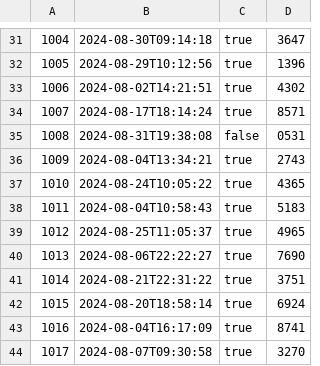
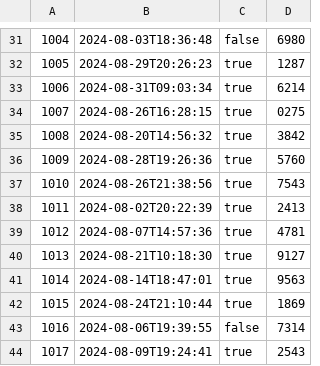
Before and after one commit to java-54-Dmitriy-Volchenko/bulls-cows-csv-files-generator, a CSV file: games.csv, drawn as a sheet; only a part is shown, gaps mark what is left out; the diff covers the shown part only.

```diff
--- a/games.csv
+++ b/games.csv
@@ -31,14 +31,14 @@
-1004,2024-08-30T09:14:18,true,3647
-1005,2024-08-29T10:12:56,true,1396
-1006,2024-08-02T14:21:51,true,4302
-1007,2024-08-17T18:14:24,true,8571
-1008,2024-08-31T19:38:08,false,0531
-1009,2024-08-04T13:34:21,true,2743
-1010,2024-08-24T10:05:22,true,4365
-1011,2024-08-04T10:58:43,true,5183
-1012,2024-08-25T11:05:37,true,4965
-1013,2024-08-06T22:22:27,true,7690
-1014,2024-08-21T22:31:22,true,3751
-1015,2024-08-20T18:58:14,true,6924
-1016,2024-08-04T16:17:09,true,8741
-1017,2024-08-07T09:30:58,true,3270
+1004,2024-08-03T18:36:48,false,6980
+1005,2024-08-29T20:26:23,true,1287
+1006,2024-08-31T09:03:34,true,6214
+1007,2024-08-26T16:28:15,true,0275
+1008,2024-08-20T14:56:32,true,3842
+1009,2024-08-28T19:26:36,true,5760
+1010,2024-08-26T21:38:56,true,7543
+1011,2024-08-02T20:22:39,true,2413
+1012,2024-08-07T14:57:36,true,4781
+1013,2024-08-21T10:18:30,true,9127
+1014,2024-08-14T18:47:01,true,9563
+1015,2024-08-24T21:10:44,true,1869
+1016,2024-08-06T19:39:55,false,7314
+1017,2024-08-09T19:24:41,true,2543
```
Also changed, not shown: 76 edited cells elsewhere in this file, games-gamers.csv, moves.csv, 2 other files.
